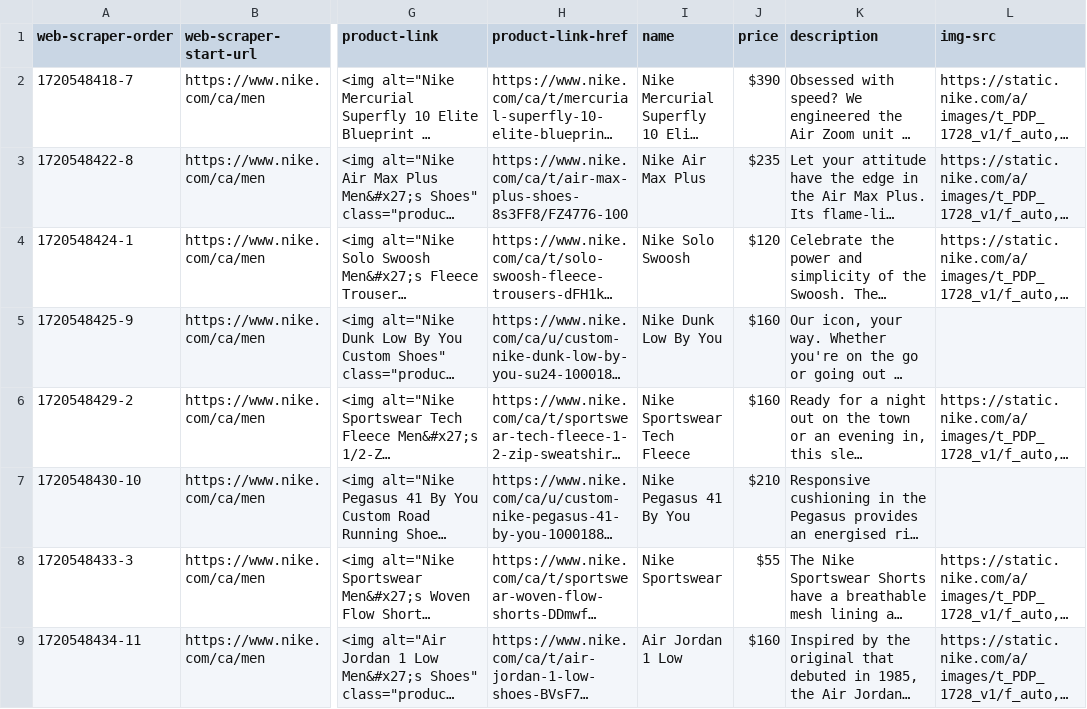
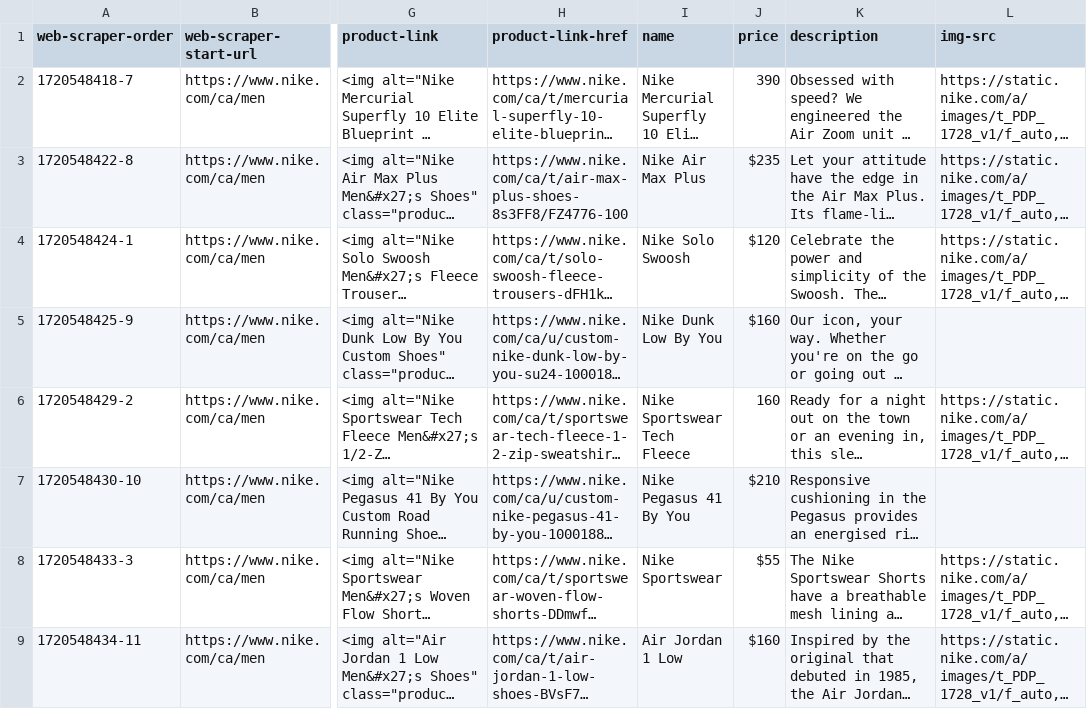
Before and after one commit to kshen2023/skCommerce, a CSV file: db/seeds/NIKE.csv, drawn as a sheet; only a part is shown, gaps mark what is left out; long unchanged cells end in …; the diff names each change by its address in the sheet, - before the commit and + after, or states it on an @@ line.

Commit message:
price bug fixed;db:seed does not replace new data with old one, delete all is a must and then run seed to generate new data

```diff
--- a/db/seeds/NIKE.csv
+++ b/db/seeds/NIKE.csv
-J2 (price): $390
+J2 (price): 390
-J6 (price): $160
+J6 (price): 160
```
Also changed, not shown: 36 other files.
